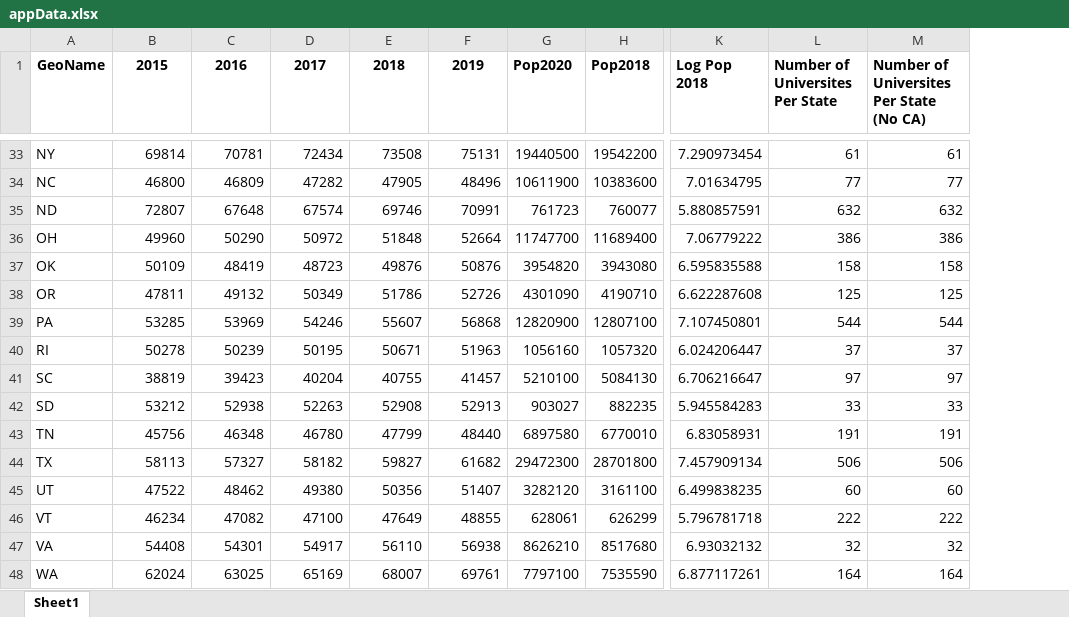
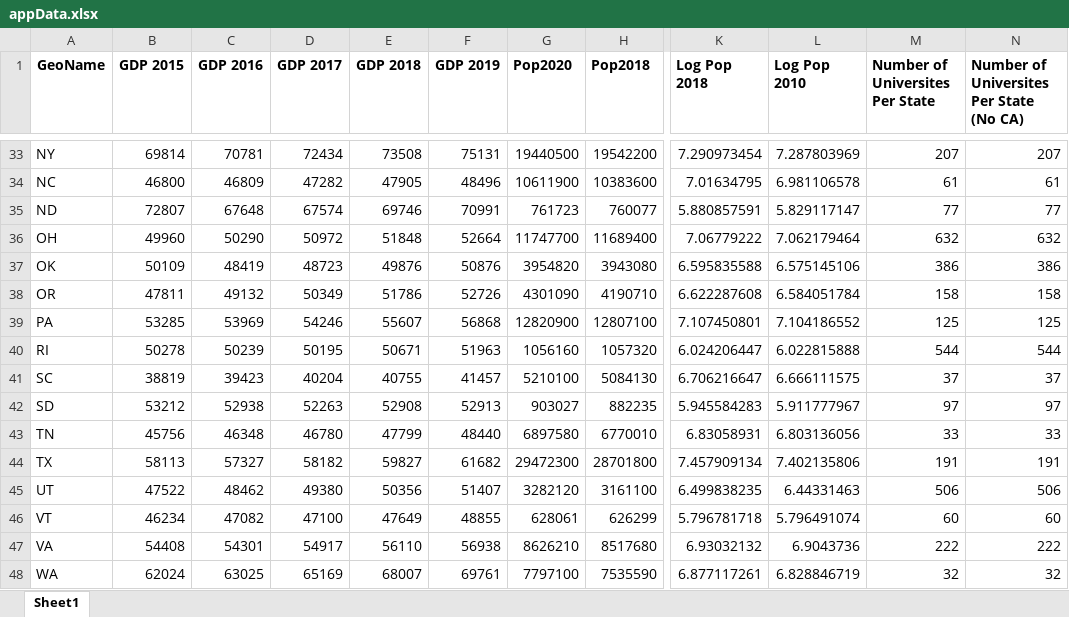
Before and after one commit to jcw833/Geographic_App_Stanford, an Excel workbook: appData.xlsx, sheet Sheet1, drawn as a sheet; only a part is shown, gaps mark what is left out; values as stored, in another font and other column widths than the file's, no borders; addresses are those after the commit; the diff covers the shown part only; the diff names each change by its address in the sheet, - before the commit and + after, or states it on an @@ line.

```diff
--- a/appData.xlsx (sheet Sheet1)
+++ b/appData.xlsx (sheet Sheet1)
+column L (Log Pop 2010), rows 33-48: 7.287803969 | 6.981106578 | 5.829117147 | 7.062179464 | 6.575145106 | 6.584051784 | 7.104186552 | 6.022815888 | 6.666111575 | 5.911777967 | 6.803136056 | 7.402135806 | 6.44331463 | 5.796491074 | 6.9043736 | 6.828846719
-B1: 2015
+B1: GDP 2015
-C1: 2016
+C1: GDP 2016
-D1: 2017
+D1: GDP 2017
-E1: 2018
+E1: GDP 2018
-F1: 2019
+F1: GDP 2019
-M33 (Number of Universites Per State): 61
+M33 (Number of Universites Per State): 207
-N33: 61
+N33: 207
-M34 (Number of Universites Per State): 77
+M34 (Number of Universites Per State): 61
-N34: 77
+N34: 61
-M35 (Number of Universites Per State): 632
+M35 (Number of Universites Per State): 77
-N35: 632
+N35: 77
-M36 (Number of Universites Per State): 386
+M36 (Number of Universites Per State): 632
-N36: 386
+N36: 632
-M37 (Number of Universites Per State): 158
+M37 (Number of Universites Per State): 386
-N37: 158
+N37: 386
-M38 (Number of Universites Per State): 125
+M38 (Number of Universites Per State): 158
-N38: 125
+N38: 158
-M39 (Number of Universites Per State): 544
+M39 (Number of Universites Per State): 125
-N39: 544
+N39: 125
-M40 (Number of Universites Per State): 37
+M40 (Number of Universites Per State): 544
-N40: 37
+N40: 544
-M41 (Number of Universites Per State): 97
+M41 (Number of Universites Per State): 37
-N41: 97
+N41: 37
-M42 (Number of Universites Per State): 33
+M42 (Number of Universites Per State): 97
-N42: 33
+N42: 97
-M43 (Number of Universites Per State): 191
+M43 (Number of Universites Per State): 33
-N43: 191
+N43: 33
-M44 (Number of Universites Per State): 506
+M44 (Number of Universites Per State): 191
-N44: 506
+N44: 191
-M45 (Number of Universites Per State): 60
+M45 (Number of Universites Per State): 506
-N45: 60
+N45: 506
-M46 (Number of Universites Per State): 222
+M46 (Number of Universites Per State): 60
-N46: 222
+N46: 60
-M47 (Number of Universites Per State): 32
+M47 (Number of Universites Per State): 222
-N47: 32
+N47: 222
-M48 (Number of Universites Per State): 164
+M48 (Number of Universites Per State): 32
-N48: 164
+N48: 32
```
Also changed, not shown: 1 added row and 68 edited cells elsewhere in this sheet, 5 other files.
